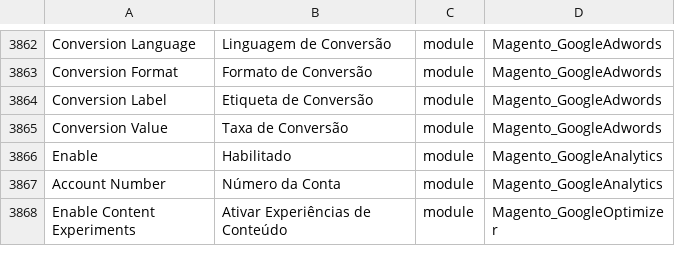
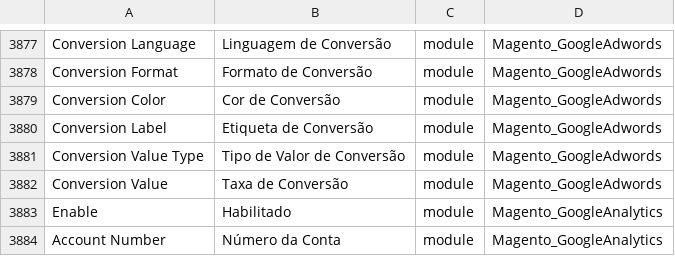
Before and after one commit to webjump/language_pt_br, a CSV file: pt_BR.csv, drawn as a sheet; only a part is shown, gaps mark what is left out; the shorter side is filled out with more unchanged rows; the diff covers the shown part only; the diff names each change by its address in the sheet, - before the commit and + after, or states it on an @@ line.

```diff
--- a/pt_BR.csv
+++ b/pt_BR.csv
+row 3879: Conversion Color | Cor de Conversão | module | Magento_GoogleAdwords
+row 3881: Conversion Value Type | Tipo de Valor de Conversão | module | Magento_GoogleAdwords
```
Also changed, not shown: 15 added rows elsewhere in this file, 1 other file.
